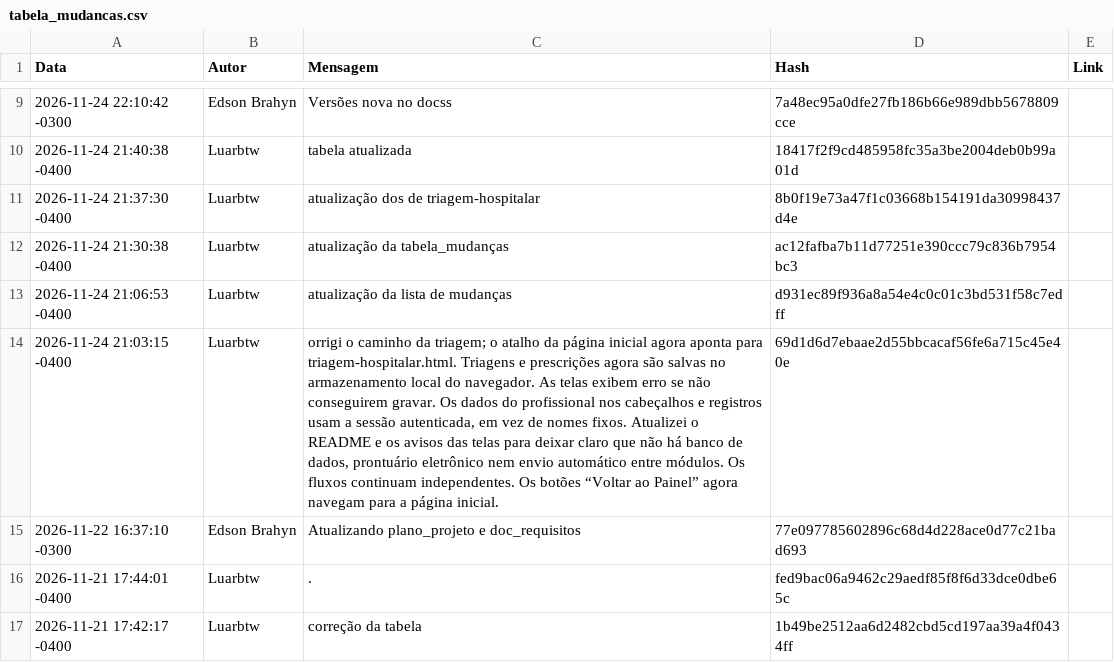
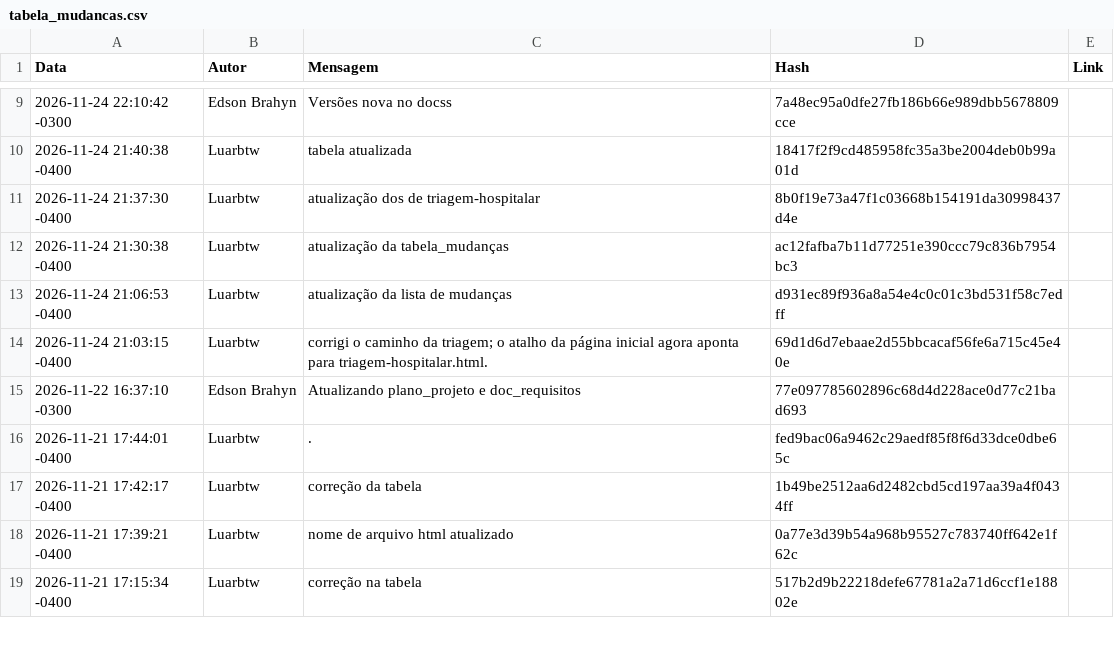
Before and after one commit to EdsonBenedetto/DoseSafe, a CSV file: docs/gc/tabela_mudancas.csv, drawn as a sheet; only a part is shown, gaps mark what is left out; the shorter side is filled out with more unchanged rows; the diff names each change by its address in the sheet, - before the commit and + after, or states it on an @@ line.

Commit message:
.csv atualizado

```diff
--- a/docs/gc/tabela_mudancas.csv
+++ b/docs/gc/tabela_mudancas.csv
-C14 (Mensagem): orrigi o caminho da triagem; o atalho da página inicial agora aponta para triagem-hospitalar.html. Triagens e prescrições agora são salvas no armazenamento local do navegador. As telas exibem erro se não conseguirem gravar. Os dados do profissional nos cabeçalhos e registros usam a sessão autenticada, em vez de nomes fixos. Atualizei o README e os avisos das telas para deixar claro que não há banco de dados, prontuário eletrônico nem envio automático entre módulos. Os fluxos continuam independentes. Os botões “Voltar ao Painel” agora navegam para a página inicial.
+C14 (Mensagem): corrigi o caminho da triagem; o atalho da página inicial agora aponta para triagem-hospitalar.html.
```
